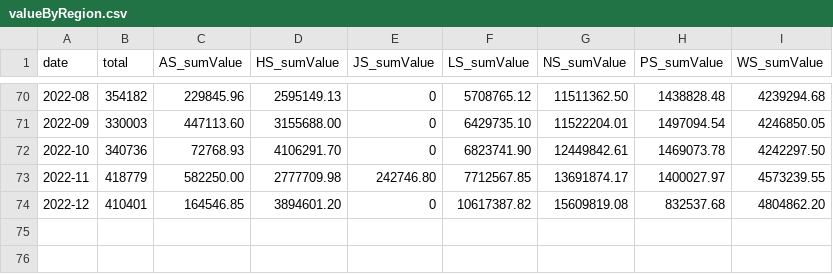
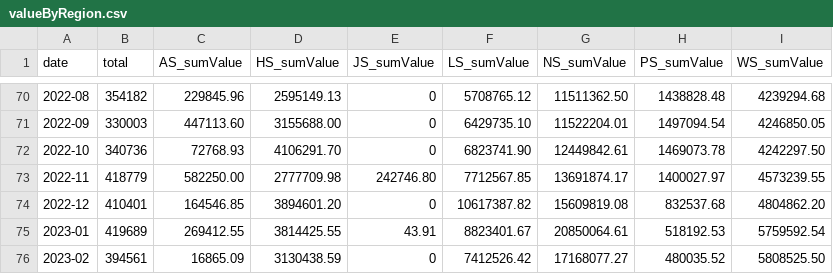
Before and after one commit to guiguilechat/JCELechat, a CSV file: libs/MER/reports/valueByRegion.csv, drawn as a sheet; only a part is shown, gaps mark what is left out.

```diff
--- a/libs/MER/reports/valueByRegion.csv
+++ b/libs/MER/reports/valueByRegion.csv
@@ -74 +74,3 @@ date	total	AS_sumValue	HS_sumValue	JS_sumValue	LS_sumValue	NS_sumValue	PS_sumVal
 2022-12	410401	164546.85	3894601.20	0	10617387.82	15609819.08	832537.68	4804862.20
+2023-01	419689	269412.55	3814425.55	43.91	8823401.67	20850064.61	518192.53	5759592.54
+2023-02	394561	16865.09	3130438.59	0	7412526.42	17168077.27	480035.52	5808525.50
```
Also changed, not shown: libs/MER/reports/countByRegion.csv, libs/MER/reports/countIndusHS.csv, 27 other files.
